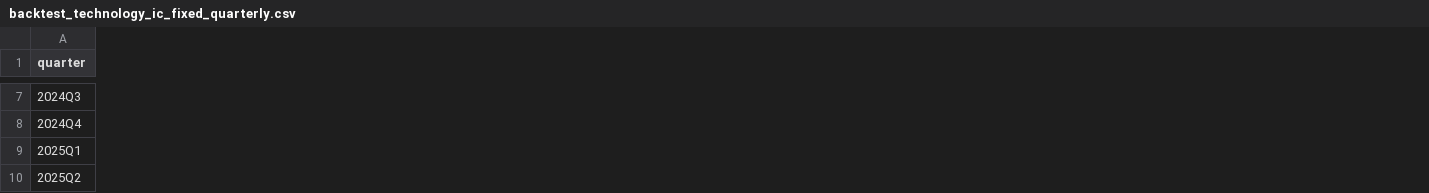
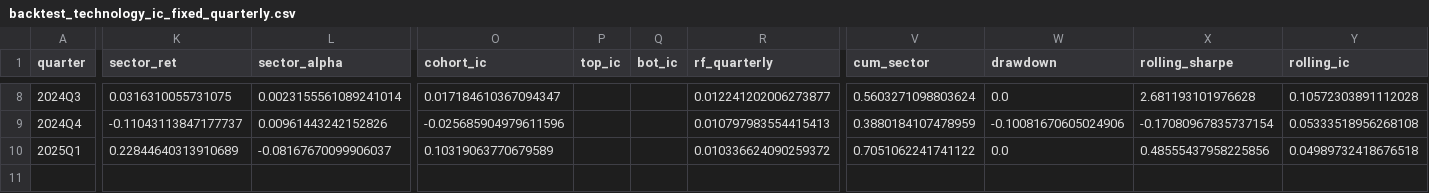
Before and after one commit to KrzysztofGG/fundamental_analysis_ml, a CSV file: backtest_results/backtest_technology_ic_fixed_quarterly.csv, drawn as a sheet; only a part is shown, gaps mark what is left out; removed rows and columns are numbered as before the commit, all else as after; rows hold the shown columns only; the diff covers the shown part only; the diff names each change by its address in the sheet, - before the commit and + after, or states it on an @@ line.

```diff
--- a/backtest_results/backtest_technology_ic_fixed_quarterly.csv
+++ b/backtest_results/backtest_technology_ic_fixed_quarterly.csv
+column K (sector_ret), rows 8-10: 0.0316310055731075 | -0.11043113847177737 | 0.22844640313910689
+column L (sector_alpha), rows 8-10: 0.0023155561089241014 | 0.00961443242152826 | -0.08167670099906037
+column O (cohort_ic), rows 8-10: 0.017184610367094347 | -0.025685904979611596 | 0.10319063770679589
+column P (top_ic), empty
+column Q (bot_ic), empty
+column R (rf_quarterly), rows 8-10: 0.012241202006273877 | 0.010797983554415413 | 0.010336624090259372
+column V (cum_sector), rows 8-10: 0.5603271098803624 | 0.3880184107478959 | 0.7051062241741122
+column W (drawdown), rows 8-10: 0.0 | -0.10081670605024906 | 0.0
+column X (rolling_sharpe), rows 8-10: 2.681193101976628 | -0.17080967835737154 | 0.48555437958225856
+column Y (rolling_ic), rows 8-10: 0.10572303891112028 | 0.05333518956268108 | 0.04989732418676518
-row 10: 2025Q2
```
Also changed, not shown: 1 added row and 75 edited cells elsewhere in this file, backtest_results/backtest_financial_services_ic_fixed_quarterly.csv, backtest_results/backtest_financial_services_ic_staggered_quarterly.csv, 24 other files.
